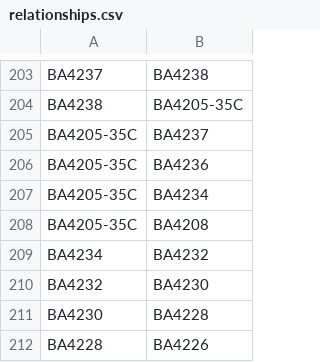
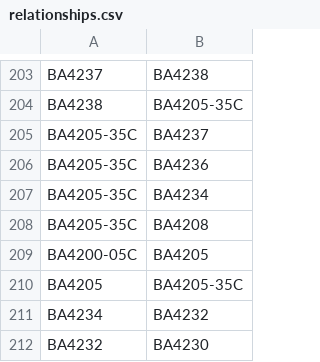
Before and after one commit to tanvimehta/bumblebee, a CSV file: src/main/resources/relationships.csv, drawn as a sheet; only a part is shown, gaps mark what is left out; the shorter side is filled out with more unchanged rows.

```diff
--- a/src/main/resources/relationships.csv
+++ b/src/main/resources/relationships.csv
@@ -208,2 +208,4 @@ BA4205-35C,BA4234
 BA4205-35C,BA4208
+BA4200-05C,BA4205
+BA4205,BA4205-35C
 BA4234,BA4232
```
Also changed, not shown: src/main/resources/resources.csv, 1 other file.
